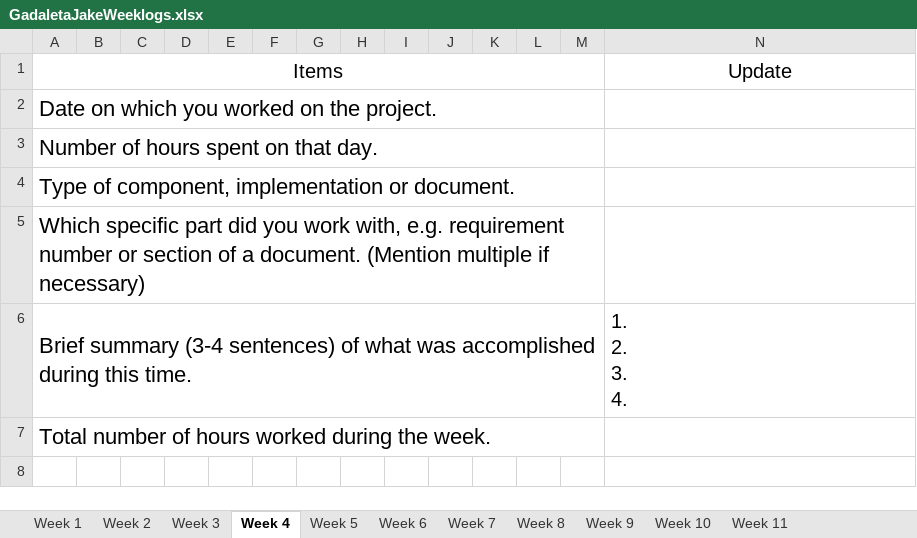
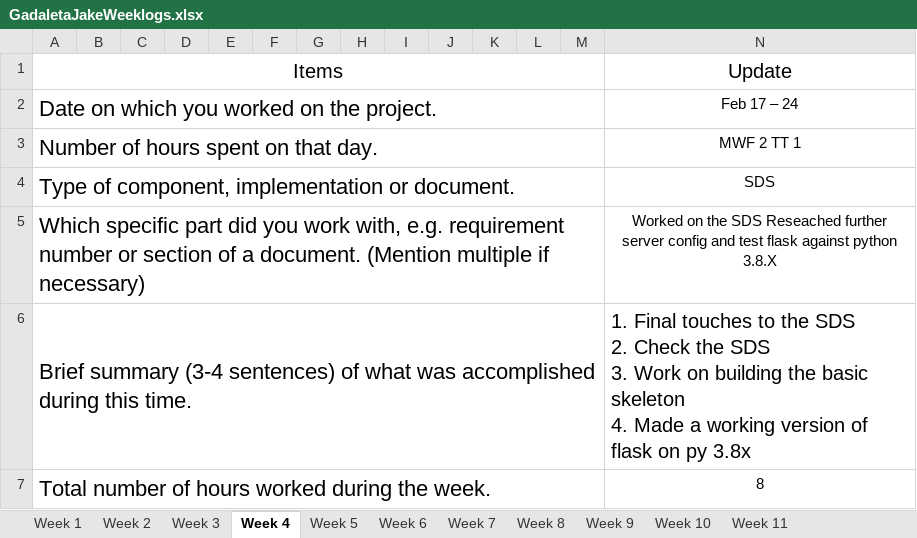
Before and after one commit to EdgyCrypt/Static_Code_Checker, an Excel workbook: User Information/GadaletaJakeWeeklogs.xlsx, sheet Week 4, drawn as a sheet; values as stored, in another font and other column widths than the file's, no borders; ↵ is a line break in a cell; the diff names each change by its address in the sheet, - before the commit and + after, or states it on an @@ line.

Commit message:
Update for teh weekly log

```diff
--- a/User Information/GadaletaJakeWeeklogs.xlsx (sheet Week 4)
+++ b/User Information/GadaletaJakeWeeklogs.xlsx (sheet Week 4)
-N2: (empty)
+N2: Feb 17 – 24
-N3: (empty)
+N3: MWF 2 TT 1
-N4: (empty)
+N4: SDS
-N5: (empty)
+N5: Worked on the SDS Reseached further server config and test flask against python 3.8.X
-N6: 1. ↵ 2. ↵ 3. ↵ 4.
+N6: 1. Final touches to the SDS ↵ 2. Check the SDS ↵ 3. Work on building the basic skeleton ↵ 4. Made a working version of flask on py 3.8x
-N7: (empty)
+N7: 8
```
